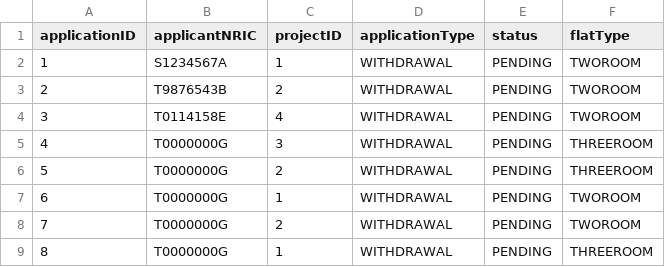
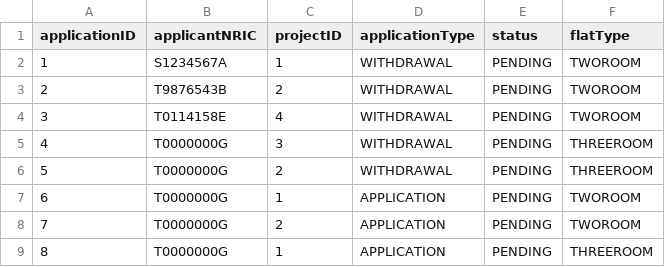
Before and after one commit to Zian00/SC2002-BTO, a CSV file: assets/BTOApplication.csv, drawn as a sheet.

Commit message:
Update BTOApplication.csv and userList.csv to reflect application status changes; enhance input prompts in BTOApplicationView for better user guidance; modify UserView role assignment for consistency.

```diff
--- a/assets/BTOApplication.csv
+++ b/assets/BTOApplication.csv
@@ -6,4 +6,4 @@ applicationID,applicantNRIC,projectID,applicationType,status,flatType
 5,T0000000G,2,WITHDRAWAL,PENDING,THREEROOM
-6,T0000000G,1,WITHDRAWAL,PENDING,TWOROOM
-7,T0000000G,2,WITHDRAWAL,PENDING,TWOROOM
-8,T0000000G,1,WITHDRAWAL,PENDING,THREEROOM
+6,T0000000G,1,APPLICATION,PENDING,TWOROOM
+7,T0000000G,2,APPLICATION,PENDING,TWOROOM
+8,T0000000G,1,APPLICATION,PENDING,THREEROOM
```
Also changed, not shown: assets/userList.csv, 2 other files.
